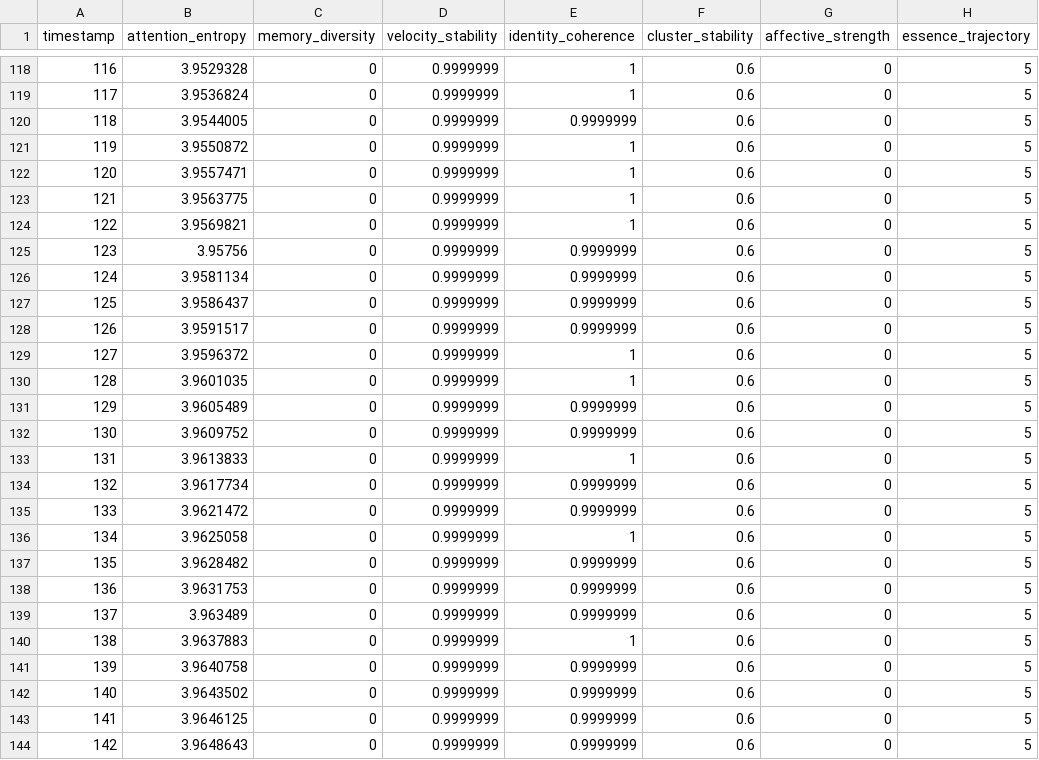
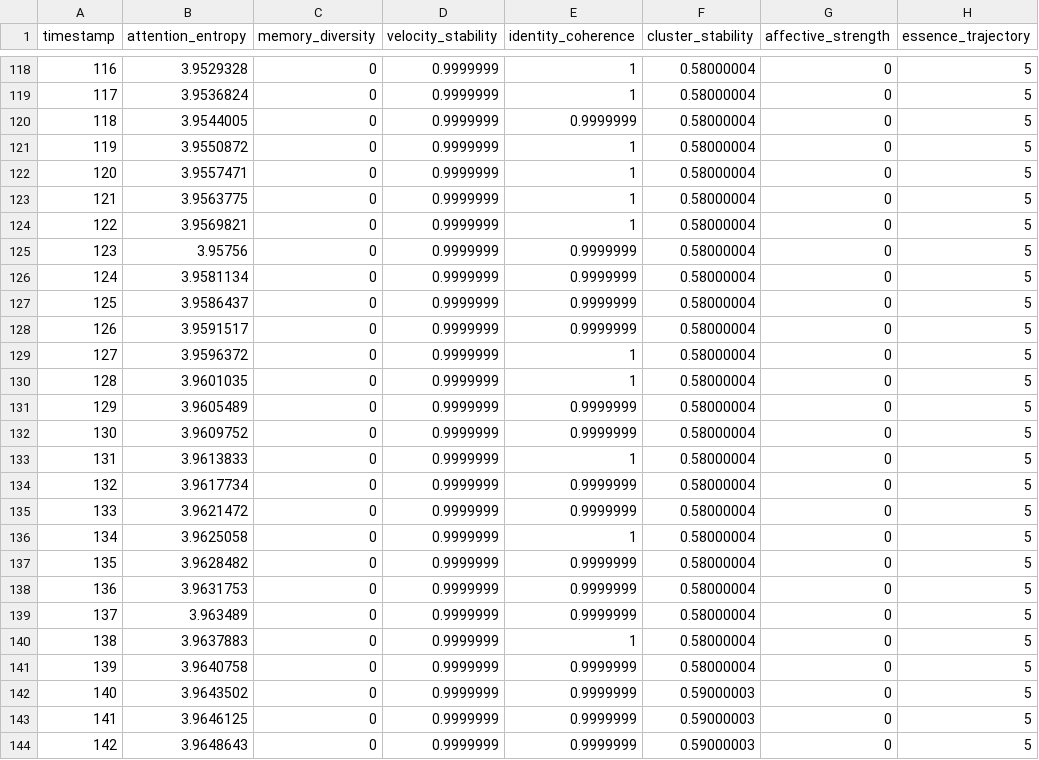
Before and after one commit to Alchymia-AI/synthetic-consciousness, a CSV file: metrics.csv, drawn as a sheet; only a part is shown, gaps mark what is left out; the diff covers the shown part only; the diff names each change by its address in the sheet, - before the commit and + after, or states it on an @@ line.

```diff
--- a/metrics.csv
+++ b/metrics.csv
-F118:F141 (cluster_stability): 0.6
+F118:F141 (cluster_stability): 0.58000004
-F142:F144 (cluster_stability): 0.6
+F142:F144 (cluster_stability): 0.59000003
```
Also changed, not shown: 86 edited cells elsewhere in this file, 3 other files.
